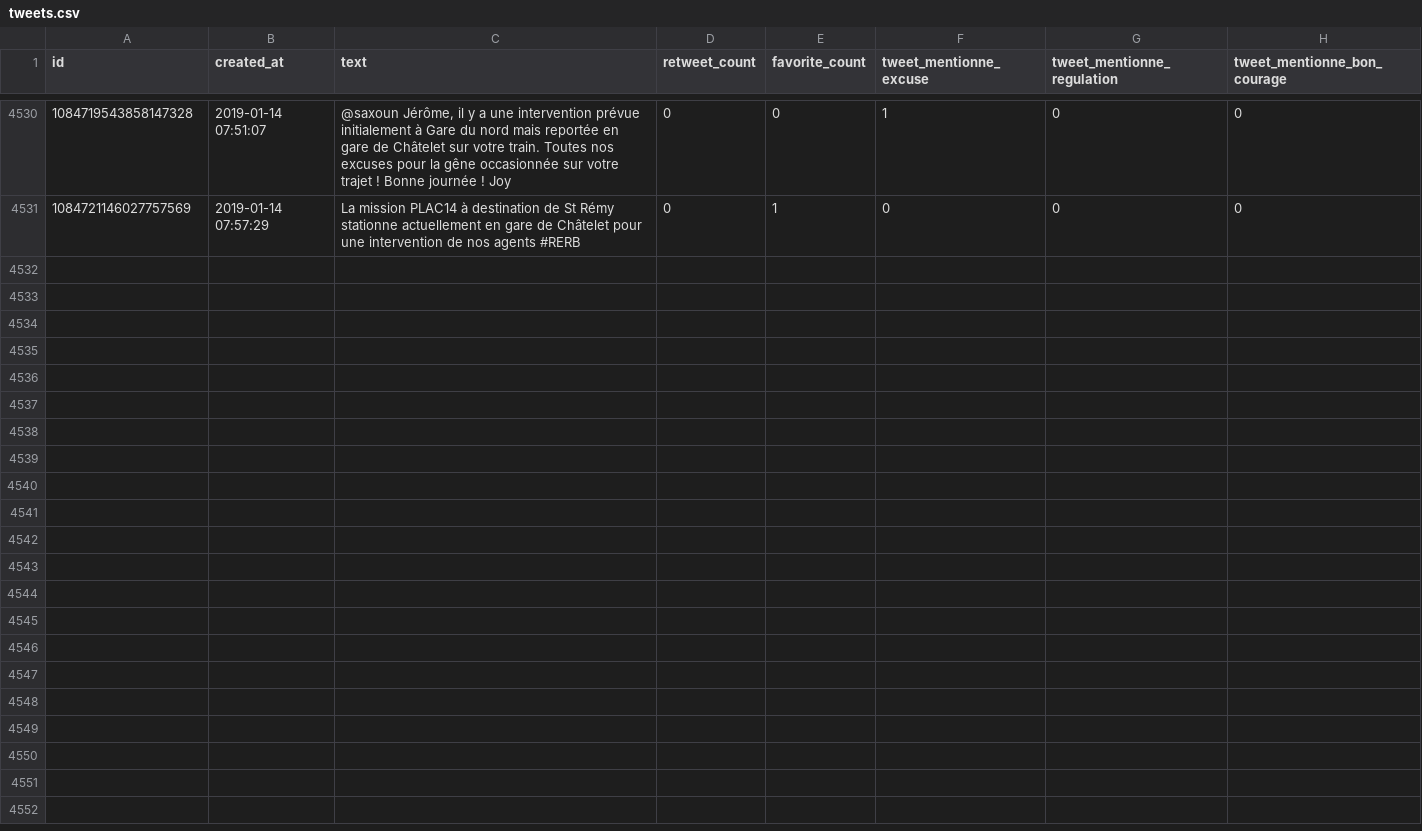
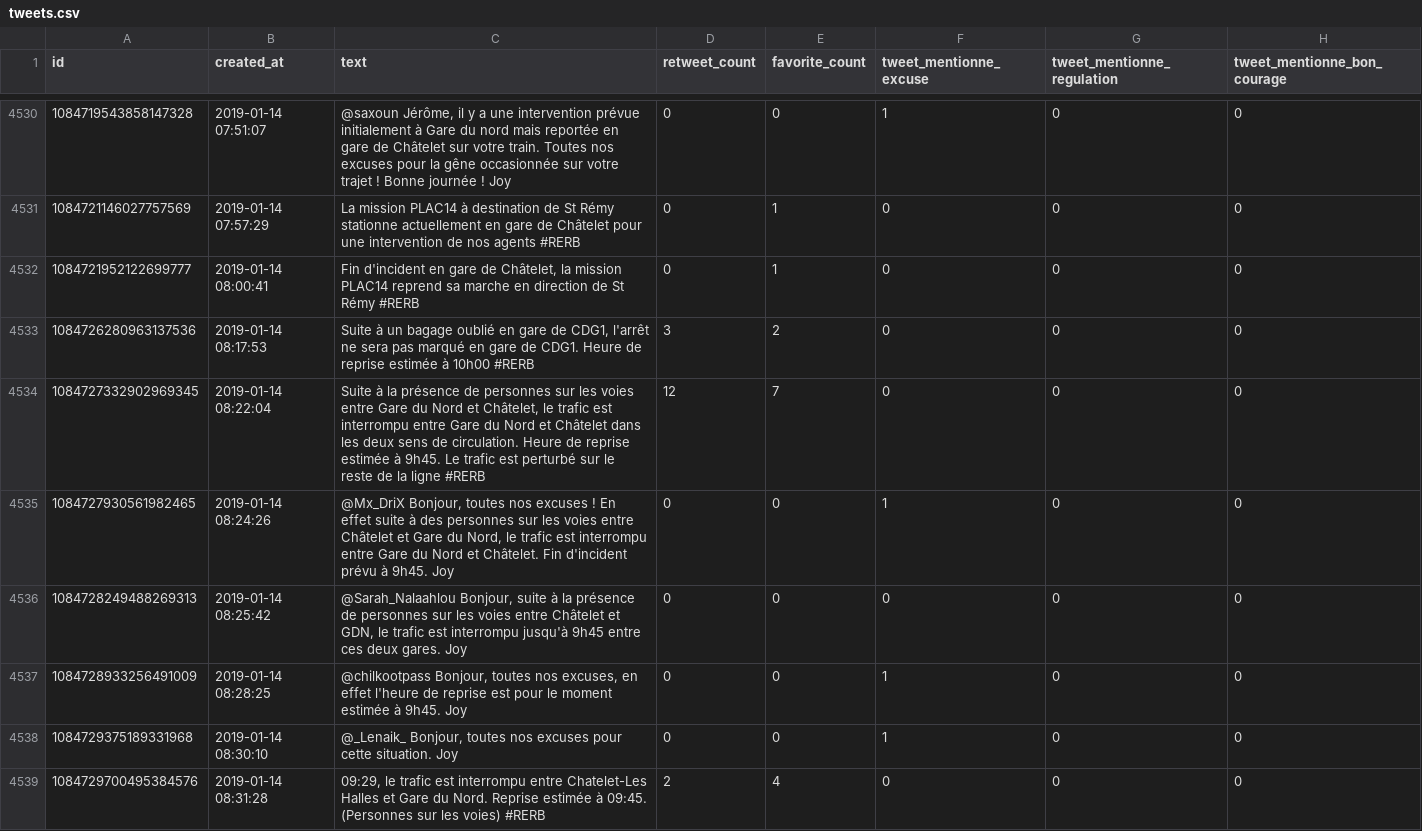
Before and after one commit to AntoineAugusti/tweets-rerb, a CSV file: tweets.csv, drawn as a sheet; only a part is shown, gaps mark what is left out; the diff covers the shown part only; the diff names each change by its address in the sheet, - before the commit and + after, or states it on an @@ line.

Commit message:
New tweets at 2019-01-14T09:00:41Z [skip ci]

```diff
--- a/tweets.csv
+++ b/tweets.csv
+row 4532: 1084721952122699777 | 2019-01-14 08:00:41 | Fin d'incident en gare de Châtelet, la mission PLAC14 reprend sa marche en direction de St Rémy #RERB | 0 | 1 | 0 | 0 | 0
+row 4533: 1084726280963137536 | 2019-01-14 08:17:53 | Suite à un bagage oublié en gare de CDG1, l'arrêt ne sera pas marqué en gare de CDG1. Heure de reprise estimée à 10h00 #RERB | 3 | 2 | 0 | 0 | 0
+row 4534: 1084727332902969345 | 2019-01-14 08:22:04 | Suite à la présence de personnes sur les voies entre Gare du Nord et Châtelet, le trafic est interrompu entre Gare du Nord et Châtelet dans les deux sens de circulation. Heure de reprise estimée à 9h45. Le trafic est perturbé sur le reste de la ligne #RERB | 12 | 7 | 0 | 0 | 0
+row 4535: 1084727930561982465 | 2019-01-14 08:24:26 | @Mx_DriX Bonjour, toutes nos excuses ! En effet suite à des personnes sur les voies entre Châtelet et Gare du Nord, le trafic est interrompu entre Gare du Nord et Châtelet. Fin d'incident prévu à 9h45. Joy | 0 | 0 | 1 | 0 | 0
+row 4536: 1084728249488269313 | 2019-01-14 08:25:42 | @Sarah_Nalaahlou Bonjour, suite à la présence de personnes sur les voies entre Châtelet et GDN, le trafic est interrompu jusqu'à 9h45 entre ces deux gares. Joy | 0 | 0 | 0 | 0 | 0
+row 4537: 1084728933256491009 | 2019-01-14 08:28:25 | @chilkootpass Bonjour, toutes nos excuses, en effet l'heure de reprise est pour le moment estimée à 9h45. Joy | 0 | 0 | 1 | 0 | 0
+row 4538: 1084729375189331968 | 2019-01-14 08:30:10 | @_Lenaik_ Bonjour, toutes nos excuses pour cette situation. Joy | 0 | 0 | 1 | 0 | 0
+row 4539: 1084729700495384576 | 2019-01-14 08:31:28 | 09:29, le trafic est interrompu entre Chatelet-Les Halles et Gare du Nord. Reprise estimée à 09:45. (Personnes sur les voies) #RERB | 2 | 4 | 0 | 0 | 0
```
Also changed, not shown: 7 added rows, 1 moved row and 2 edited cells elsewhere in this file.
